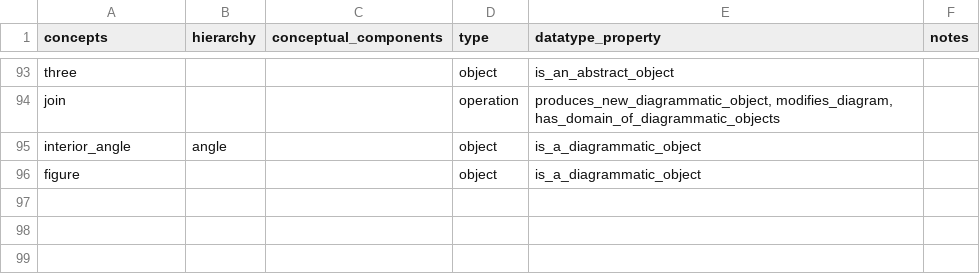
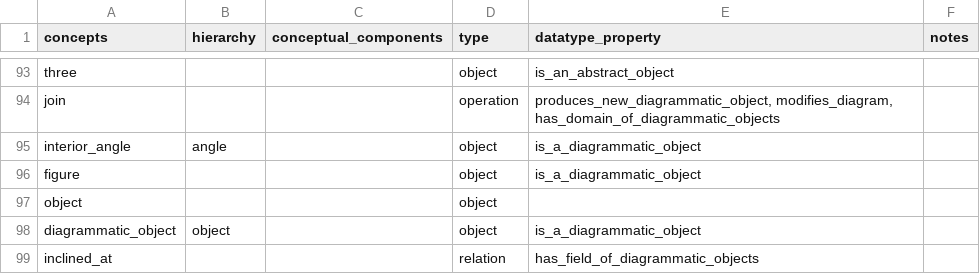
Before and after one commit to Mttbnchtt/ontology-and-proofs, a CSV file: ontologies/elements_book1/ontological_analysis/Euclid.ConceptsAnalysis.Book1.csv, drawn as a sheet; only a part is shown, gaps mark what is left out.

Commit message:
Auto-commit at 2024-12-07 05:52:33; modified: ontologies/elements_book1/ontological_analysis/Euclid.ConceptsAnalysis.Book1.csv, ontologies/elements_book1/ontological_analysis/Euclid.Propositions.Book1.csv, ontologies/elements_book1/ontological_analysis/Euclid.RelationsAnalysis.Book1.csv, ontologies/elements_book1/ontologies/euclid_book1.ttl

```diff
--- a/ontologies/elements_book1/ontological_analysis/Euclid.ConceptsAnalysis.Book1.csv
+++ b/ontologies/elements_book1/ontological_analysis/Euclid.ConceptsAnalysis.Book1.csv
@@ -96 +96,4 @@ interior_angle,angle,,object,is_a_diagrammatic_object,
 figure,,,object,is_a_diagrammatic_object,
+object,,,object,,
+diagrammatic_object,object,,object,is_a_diagrammatic_object,
+inclined_at,,,relation,has_field_of_diagrammatic_objects,
```
Also changed, not shown: ontologies/elements_book1/ontological_analysis/Euclid.Propositions.Book1.csv, ontologies/elements_book1/ontological_analysis/Euclid.RelationsAnalysis.Book1.csv, 1 other file.
